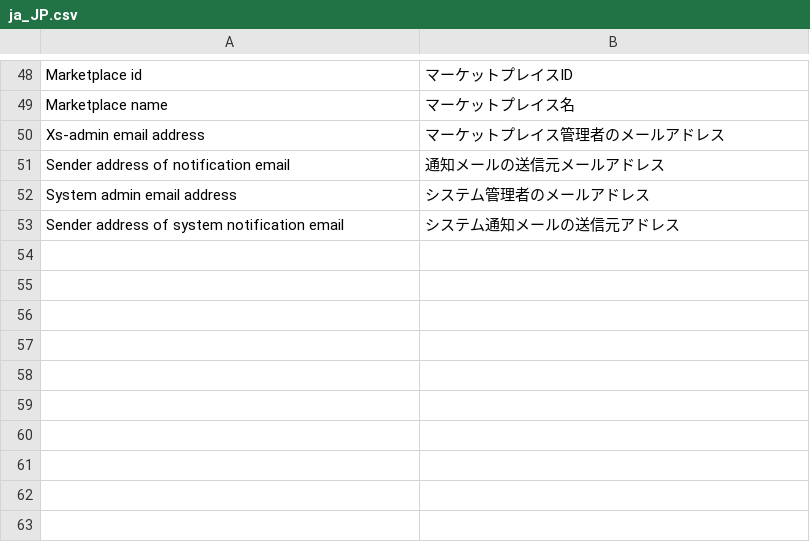
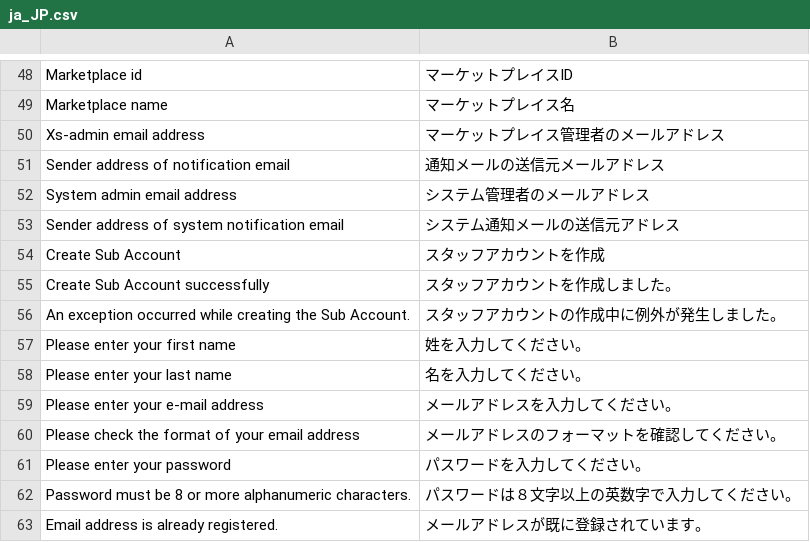
Before and after one commit to mguyenminh99/mirror-project, a CSV file: app/code/Mpx/Marketplace/i18n/ja_JP.csv, drawn as a sheet; only a part is shown, gaps mark what is left out.

Commit message:
#577 Allow multiple seller account on single shop

```diff
--- a/app/code/Mpx/Marketplace/i18n/ja_JP.csv
+++ b/app/code/Mpx/Marketplace/i18n/ja_JP.csv
@@ -53 +53,11 @@
 "Sender address of system notification email","システム通知メールの送信元アドレス"
+"Create Sub Account","スタッフアカウントを作成"
+"Create Sub Account successfully","スタッフアカウントを作成しました。"
+"An exception occurred while creating the Sub Account.","スタッフアカウントの作成中に例外が発生しました。"
+"Please enter your first name","姓を入力してください。"
+"Please enter your last name","名を入力してください。"
+"Please enter your e-mail address","メールアドレスを入力してください。"
+"Please check the format of your email address","メールアドレスのフォーマットを確認してください。"
+"Please enter your password","パスワードを入力してください。"
+"Password must be 8 or more alphanumeric characters.","パスワードは８文字以上の英数字で入力してください。"
+"Email address is already registered.","メールアドレスが既に登録されています。"
```
Also changed, not shown: 46 other files.
